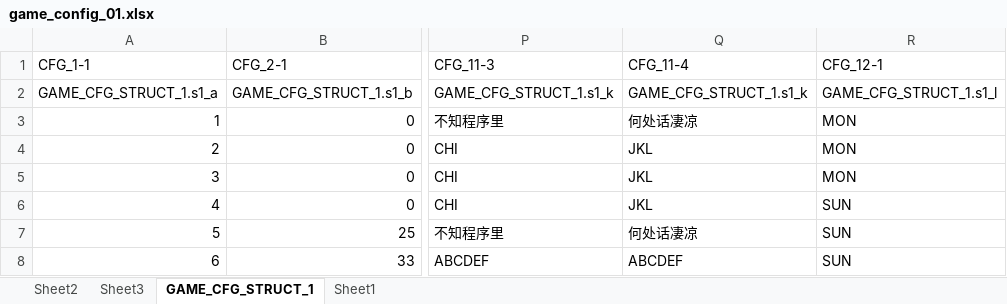
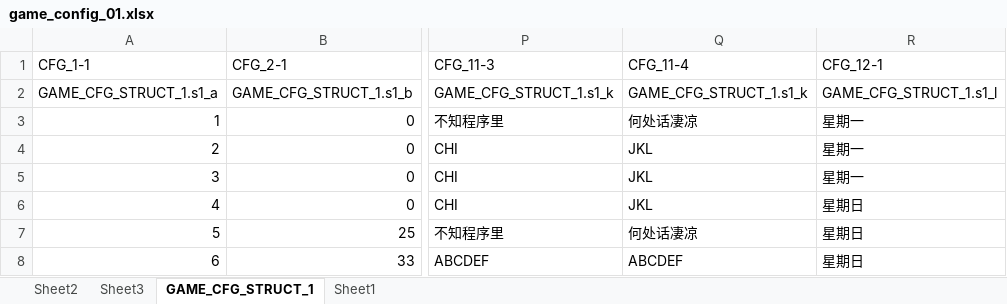
Before and after one commit to sailzeng/illusion, an Excel workbook: example/001/excel/game_config_01.xlsx, sheet GAME_CFG_STRUCT_1, drawn as a sheet; only a part is shown, gaps mark what is left out; values as stored, in another font and other column widths than the file's, no borders; the diff names each change by its address in the sheet, - before the commit and + after, or states it on an @@ line.

```diff
--- a/example/001/excel/game_config_01.xlsx (sheet GAME_CFG_STRUCT_1)
+++ b/example/001/excel/game_config_01.xlsx (sheet GAME_CFG_STRUCT_1)
-R3:R5 (CFG_12-1): MON
+R3:R5 (CFG_12-1): 星期一
-R6:R8 (CFG_12-1): SUN
+R6:R8 (CFG_12-1): 星期日
```
Also changed, not shown: 3 other files.
